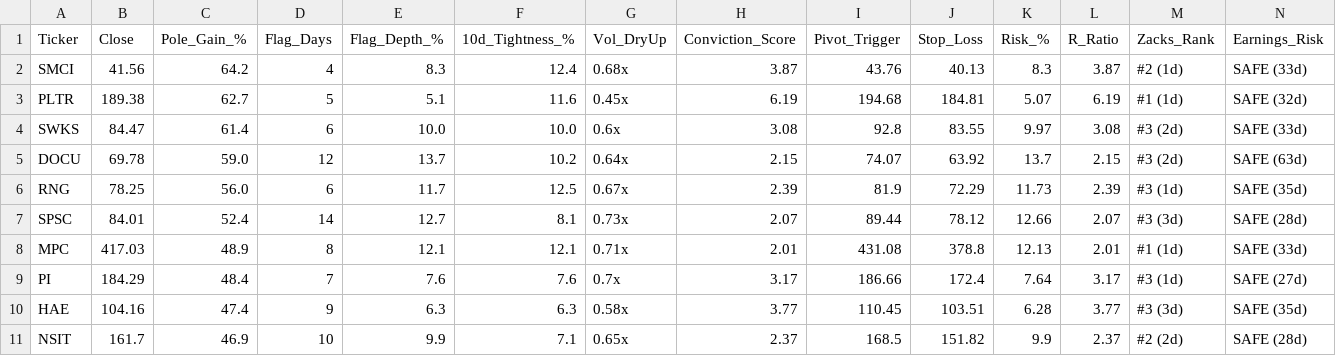
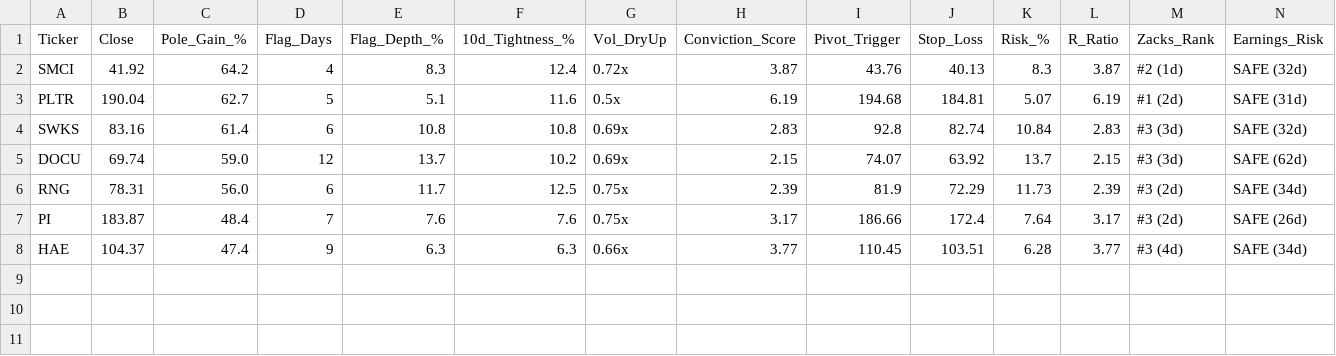
Before and after one commit to Safetyman66/market-screener, a CSV file: watchlist_momentum_flags.csv, drawn as a sheet.

```diff
--- a/watchlist_momentum_flags.csv
+++ b/watchlist_momentum_flags.csv
@@ -1,11 +1,8 @@
 Ticker,Close,Pole_Gain_%,Flag_Days,Flag_Depth_%,10d_Tightness_%,Vol_DryUp,Conviction_Score,Pivot_Trigger,Stop_Loss,Risk_%,R_Ratio,Zacks_Rank,Earnings_Risk
-SMCI,41.56,64.2,4,8.3,12.4,0.68x,3.87,43.76,40.13,8.3,3.87,#2 (1d),SAFE (33d)
-PLTR,189.38,62.7,5,5.1,11.6,0.45x,6.19,194.68,184.81,5.07,6.19,#1 (1d),SAFE (32d)
-SWKS,84.47,61.4,6,10.0,10.0,0.6x,3.08,92.8,83.55,9.97,3.08,#3 (2d),SAFE (33d)
-DOCU,69.78,59.0,12,13.7,10.2,0.64x,2.15,74.07,63.92,13.7,2.15,#3 (2d),SAFE (63d)
-RNG,78.25,56.0,6,11.7,12.5,0.67x,2.39,81.9,72.29,11.73,2.39,#3 (1d),SAFE (35d)
-SPSC,84.01,52.4,14,12.7,8.1,0.73x,2.07,89.44,78.12,12.66,2.07,#3 (3d),SAFE (28d)
-MPC,417.03,48.9,8,12.1,12.1,0.71x,2.01,431.08,378.8,12.13,2.01,#1 (1d),SAFE (33d)
-PI,184.29,48.4,7,7.6,7.6,0.7x,3.17,186.66,172.4,7.64,3.17,#3 (1d),SAFE (27d)
-HAE,104.16,47.4,9,6.3,6.3,0.58x,3.77,110.45,103.51,6.28,3.77,#3 (3d),SAFE (35d)
-NSIT,161.7,46.9,10,9.9,7.1,0.65x,2.37,168.5,151.82,9.9,2.37,#2 (2d),SAFE (28d)
+SMCI,41.92,64.2,4,8.3,12.4,0.72x,3.87,43.76,40.13,8.3,3.87,#2 (1d),SAFE (32d)
+PLTR,190.04,62.7,5,5.1,11.6,0.5x,6.19,194.68,184.81,5.07,6.19,#1 (2d),SAFE (31d)
+SWKS,83.16,61.4,6,10.8,10.8,0.69x,2.83,92.8,82.74,10.84,2.83,#3 (3d),SAFE (32d)
+DOCU,69.74,59.0,12,13.7,10.2,0.69x,2.15,74.07,63.92,13.7,2.15,#3 (3d),SAFE (62d)
+RNG,78.31,56.0,6,11.7,12.5,0.75x,2.39,81.9,72.29,11.73,2.39,#3 (2d),SAFE (34d)
+PI,183.87,48.4,7,7.6,7.6,0.75x,3.17,186.66,172.4,7.64,3.17,#3 (2d),SAFE (26d)
+HAE,104.37,47.4,9,6.3,6.3,0.66x,3.77,110.45,103.51,6.28,3.77,#3 (4d),SAFE (34d)
```
Also changed, not shown: watchlist_base_resets.csv, watchlist_liquidity_sweeps.csv, 8 other files.
